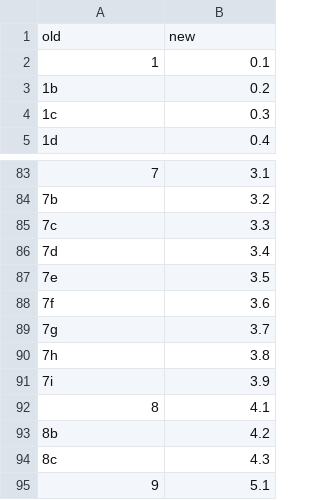
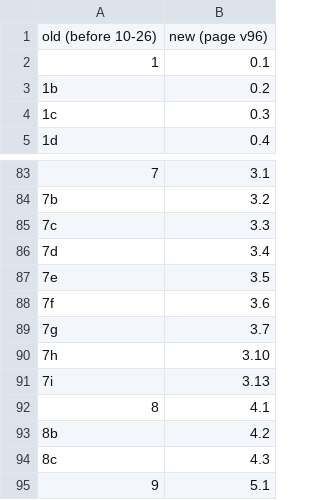
Before and after one commit to priya-srikanth/widefield_pipeline, a CSV file: docs/status/GOAL_PAGE_FIG_MAP_2026-10-26.csv, drawn as a sheet; only a part is shown, gaps mark what is left out.

```diff
--- a/docs/status/GOAL_PAGE_FIG_MAP_2026-10-26.csv
+++ b/docs/status/GOAL_PAGE_FIG_MAP_2026-10-26.csv
@@ -1,2 +1,2 @@
-old,new
+old (before 10-26),new (page v96)
 1,0.1
@@ -89,4 +89,4 @@ old,new
 7g,3.7
-7h,3.8
-7i,3.9
+7h,3.10
+7i,3.13
 8,4.1
```
Also changed, not shown: 4 other files.
